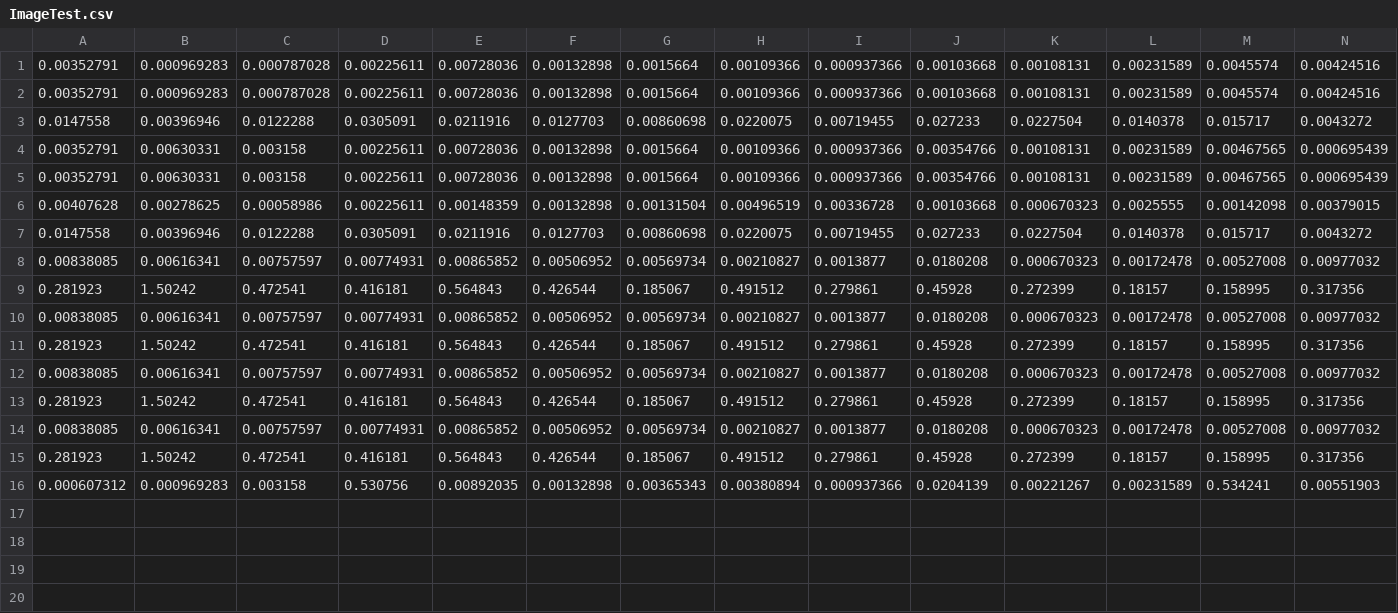
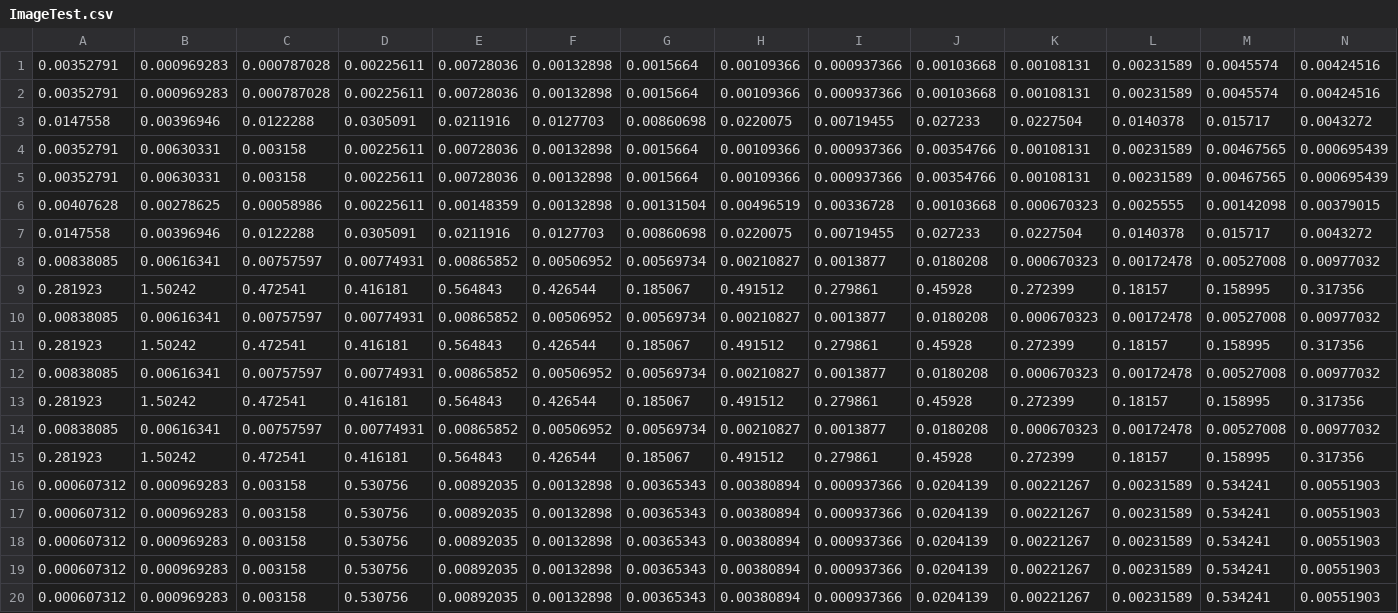
Before and after one commit to UlrichFarhadi/RoVi-2021, a CSV file: experiment_data/P4_1_M3/ImageTest.csv, drawn as a sheet; only a part is shown; rows hold the shown columns only; the diff names each change by its address in the sheet, - before the commit and + after, or states it on an @@ line.

```diff
--- a/experiment_data/P4_1_M3/ImageTest.csv
+++ b/experiment_data/P4_1_M3/ImageTest.csv
+row 17: 0.000607312 | 0.000969283 | 0.003158 | 0.530756 | 0.00892035 | 0.00132898 | 0.00365343 | 0.00380894 | 0.000937366 | 0.0204139 | 0.00221267 | 0.00231589 | 0.534241 | 0.00551903
+row 18: 0.000607312 | 0.000969283 | 0.003158 | 0.530756 | 0.00892035 | 0.00132898 | 0.00365343 | 0.00380894 | 0.000937366 | 0.0204139 | 0.00221267 | 0.00231589 | 0.534241 | 0.00551903
+row 19: 0.000607312 | 0.000969283 | 0.003158 | 0.530756 | 0.00892035 | 0.00132898 | 0.00365343 | 0.00380894 | 0.000937366 | 0.0204139 | 0.00221267 | 0.00231589 | 0.534241 | 0.00551903
+row 20: 0.000607312 | 0.000969283 | 0.003158 | 0.530756 | 0.00892035 | 0.00132898 | 0.00365343 | 0.00380894 | 0.000937366 | 0.0204139 | 0.00221267 | 0.00231589 | 0.534241 | 0.00551903
```
Also changed, not shown: experiment_data/P4_1_M3/BlurSPTest.csv, experiment_data/P4_1_M3/BlurSPTest_binary.csv, 6 other files.
